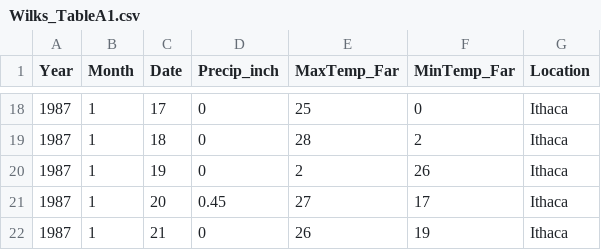
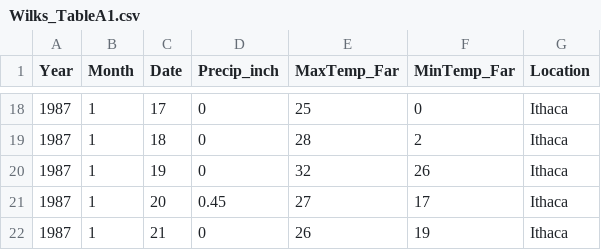
Before and after one commit to janzika/MATH5271, a CSV file: Wilks_TableA1.csv, drawn as a sheet; only a part is shown, gaps mark what is left out.

Commit message:
Add files via upload

```diff
--- a/Wilks_TableA1.csv
+++ b/Wilks_TableA1.csv
@@ -19,3 +19,3 @@
 1987,1,18,0,28,2,Ithaca
-1987,1,19,0,2,26,Ithaca
+1987,1,19,0,32,26,Ithaca
 1987,1,20,0.45,27,17,Ithaca
```
